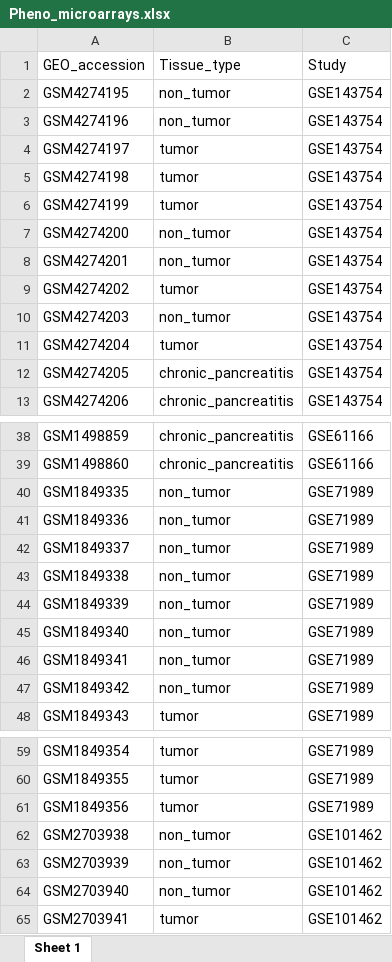
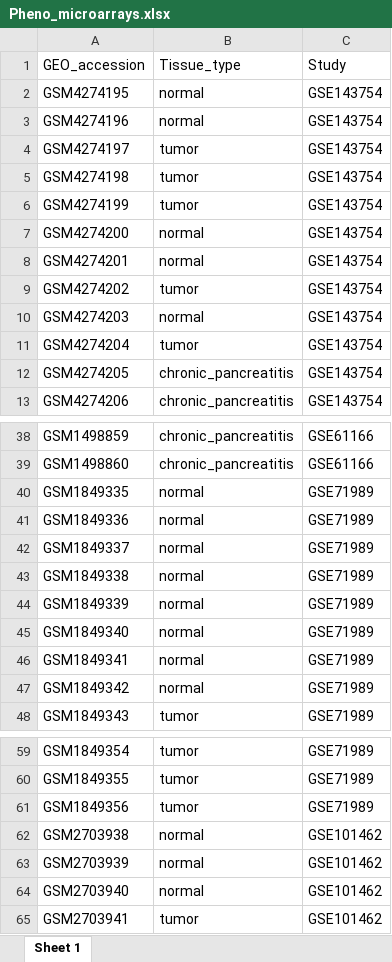
Before and after one commit to lalagkaspn/chronic_pancreatitis_omics, an Excel workbook: DGEA/Pheno_microarrays.xlsx, sheet Sheet 1, drawn as a sheet; only a part is shown, gaps mark what is left out; values as stored, in another font and other column widths than the file's, no borders; the diff covers the shown part only; the diff names each change by its address in the sheet, - before the commit and + after, or states it on an @@ line.

```diff
--- a/DGEA/Pheno_microarrays.xlsx (sheet Sheet 1)
+++ b/DGEA/Pheno_microarrays.xlsx (sheet Sheet 1)
-B2:B3: non_tumor
+B2:B3: normal
-B7:B8: non_tumor
+B7:B8: normal
-B10: non_tumor
+B10: normal
-B40:B47: non_tumor
+B40:B47: normal
-B62:B64: non_tumor
+B62:B64: normal
```
Also changed, not shown: 18 edited cells elsewhere in this sheet, DGEA/Pheno_RNAseq.xlsx, 10 other files.
